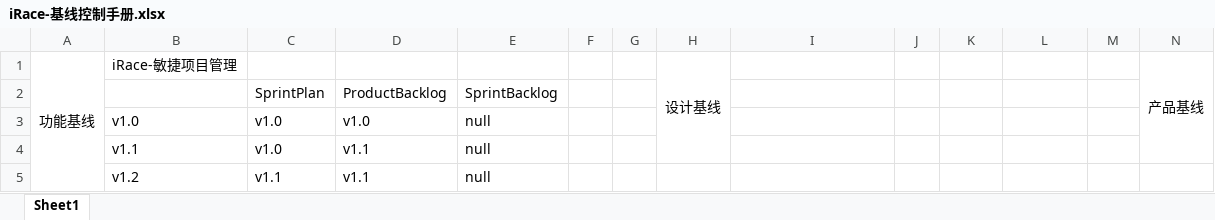
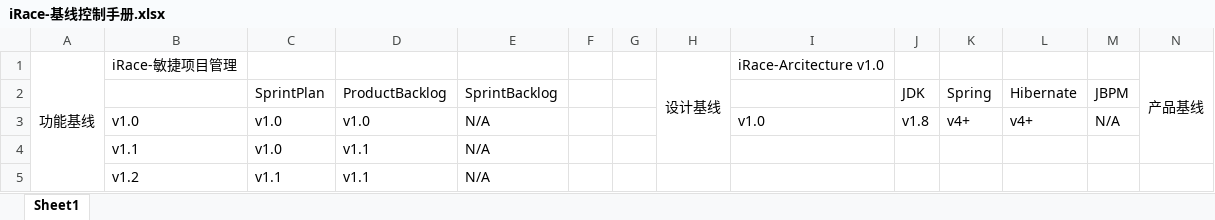
Before and after one commit to JesseSE/iRace-VOB, an Excel workbook: 4基线控制-申请基线变更时提交/iRace-基线控制手册.xlsx, sheet Sheet1, drawn as a sheet; values as stored, in another font and other column widths than the file's, no borders; removed rows and columns are numbered as before the commit, all else as after; the diff names each change by its address in the sheet, - before the commit and + after, or states it on an @@ line.

```diff
--- a/4基线控制-申请基线变更时提交/iRace-基线控制手册.xlsx (sheet Sheet1)
+++ b/4基线控制-申请基线变更时提交/iRace-基线控制手册.xlsx (sheet Sheet1)
-I1: (empty)
+I1: iRace-Arcitecture v1.0
-row 2:  |  | SprintPlan | ProductBacklog | SprintBacklog
+row 2:  |  | SprintPlan | ProductBacklog | SprintBacklog |  |  |  |  | JDK | Spring | Hibernate | JBPM
-E3:E5: null
+E3:E5: N/A
-I3: (empty)
+I3: v1.0
-J3: (empty)
+J3: v1.8
-K3: (empty)
+K3: v4+
-L3: (empty)
+L3: v4+
-M3: (empty)
+M3: N/A
```
Also changed, not shown: 24 other files.
